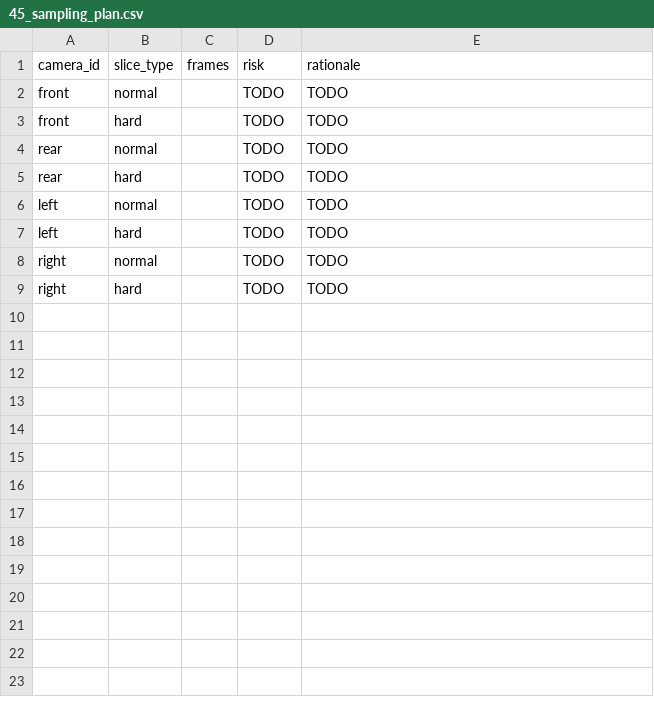
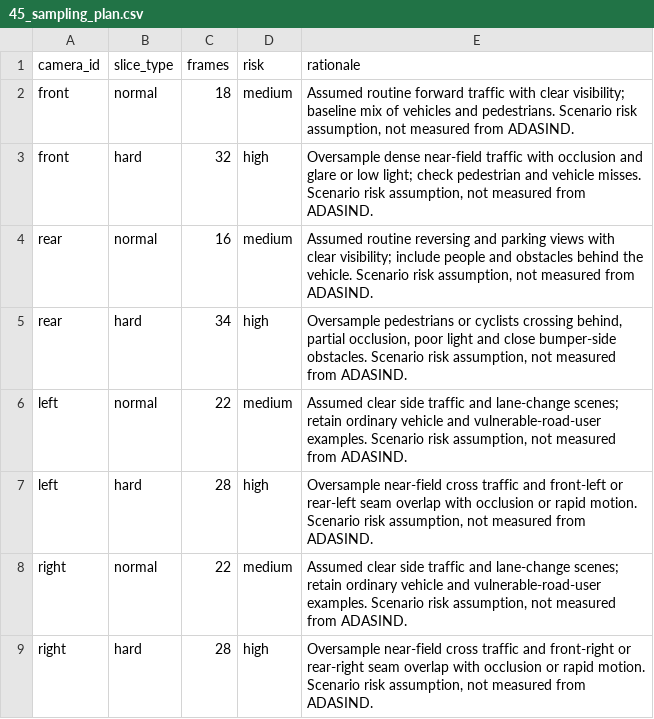
Before and after one commit to DonaldDuck210/K4-L2-DAY11-Nguyen-Thanh-Duc-2A202602279-SVM360-Fisheye, a CSV file: submission/45_sampling_plan.csv, drawn as a sheet.

```diff
--- a/submission/45_sampling_plan.csv
+++ b/submission/45_sampling_plan.csv
@@ -1,9 +1,9 @@
 camera_id,slice_type,frames,risk,rationale
-front,normal,,TODO,TODO
-front,hard,,TODO,TODO
-rear,normal,,TODO,TODO
-rear,hard,,TODO,TODO
-left,normal,,TODO,TODO
-left,hard,,TODO,TODO
-right,normal,,TODO,TODO
-right,hard,,TODO,TODO
+front,normal,18,medium,"Assumed routine forward traffic with clear visibility; baseline mix of vehicles and pedestrians. Scenario risk assumption, not measured from ADASIND."
+front,hard,32,high,"Oversample dense near-field traffic with occlusion and glare or low light; check pedestrian and vehicle misses. Scenario risk assumption, not measured from ADASIND."
+rear,normal,16,medium,"Assumed routine reversing and parking views with clear visibility; include people and obstacles behind the vehicle. Scenario risk assumption, not measured from ADASIND."
+rear,hard,34,high,"Oversample pedestrians or cyclists crossing behind, partial occlusion, poor light and close bumper-side obstacles. Scenario risk assumption, not measured from ADASIND."
+left,normal,22,medium,"Assumed clear side traffic and lane-change scenes; retain ordinary vehicle and vulnerable-road-user examples. Scenario risk assumption, not measured from ADASIND."
+left,hard,28,high,"Oversample near-field cross traffic and front-left or rear-left seam overlap with occlusion or rapid motion. Scenario risk assumption, not measured from ADASIND."
+right,normal,22,medium,"Assumed clear side traffic and lane-change scenes; retain ordinary vehicle and vulnerable-road-user examples. Scenario risk assumption, not measured from ADASIND."
+right,hard,28,high,"Oversample near-field cross traffic and front-right or rear-right seam overlap with occlusion or rapid motion. Scenario risk assumption, not measured from ADASIND."
```
Also changed, not shown: 41 other files.
